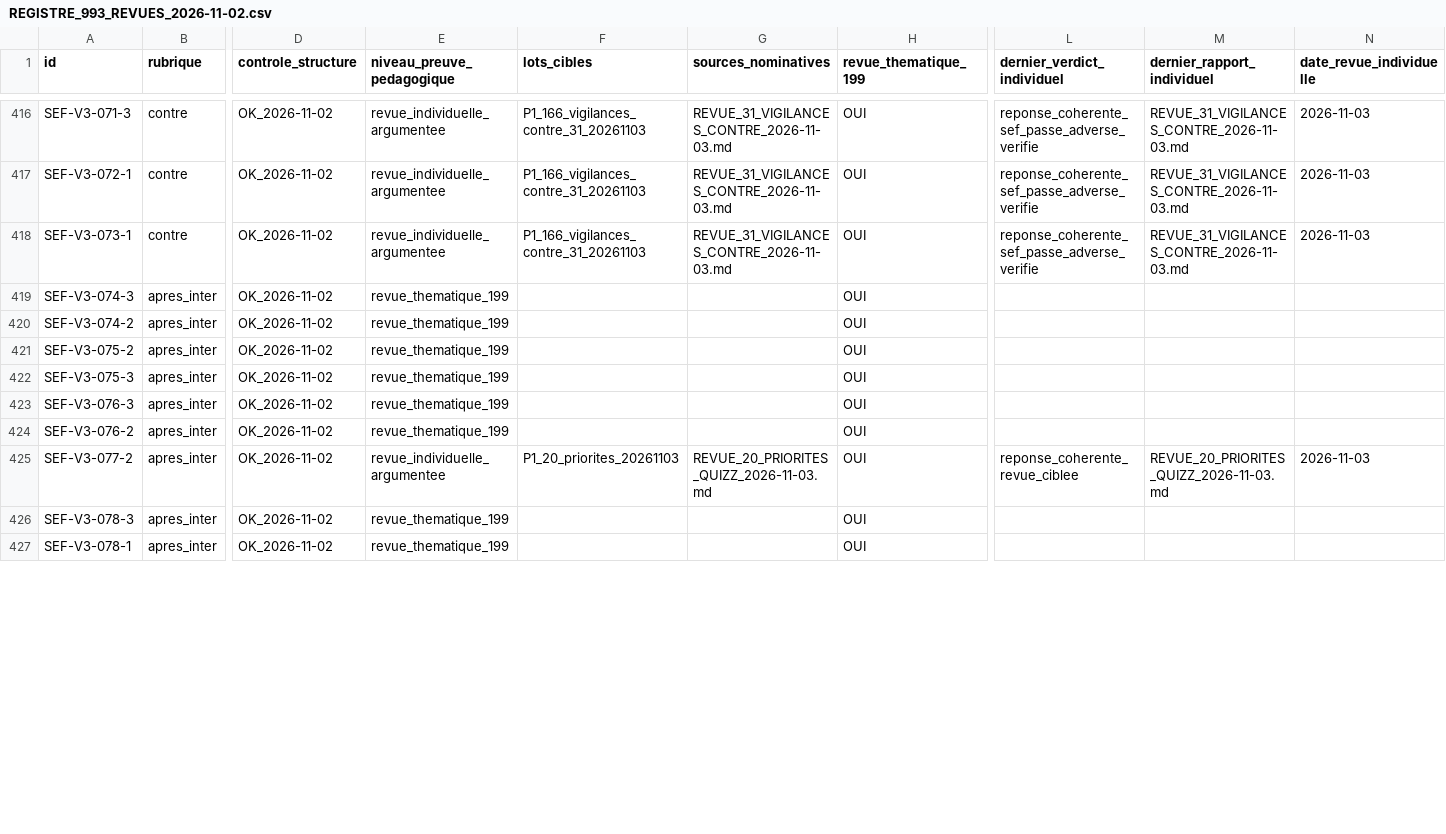
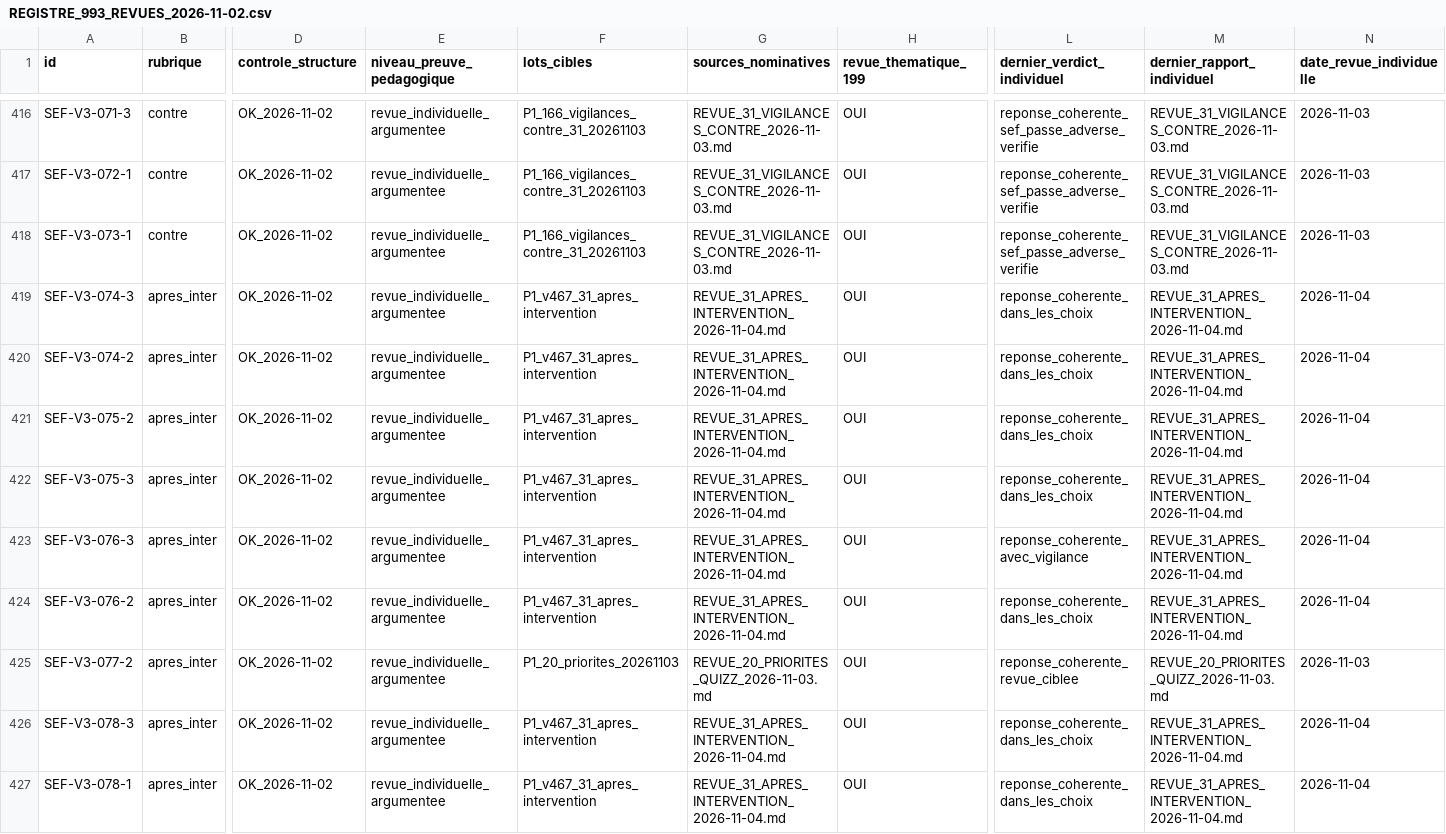
Before and after one commit to CapGui13/QPJB, a CSV file: audits/REGISTRE_993_REVUES_2026-11-02.csv, drawn as a sheet; only a part is shown, gaps mark what is left out; the diff covers the shown part only; the diff names each change by its address in the sheet, - before the commit and + after, or states it on an @@ line.

Commit message:
docs(quizz): registre 925/993 dont 31 apres intervention

```diff
--- a/audits/REGISTRE_993_REVUES_2026-11-02.csv
+++ b/audits/REGISTRE_993_REVUES_2026-11-02.csv
-E419:E424 (niveau_preuve_pedagogique): revue_thematique_199
+E419:E424 (niveau_preuve_pedagogique): revue_individuelle_argumentee
-F419:F424 (lots_cibles): (empty)
+F419:F424 (lots_cibles): P1_v467_31_apres_intervention
-G419:G424 (sources_nominatives): (empty)
+G419:G424 (sources_nominatives): REVUE_31_APRES_INTERVENTION_2026-11-04.md
-L419:L422 (dernier_verdict_individuel): (empty)
+L419:L422 (dernier_verdict_individuel): reponse_coherente_dans_les_choix
-M419:M424 (dernier_rapport_individuel): (empty)
+M419:M424 (dernier_rapport_individuel): REVUE_31_APRES_INTERVENTION_2026-11-04.md
-N419:N424 (date_revue_individuelle): (empty)
+N419:N424 (date_revue_individuelle): 2026-11-04
-L423 (dernier_verdict_individuel): (empty)
+L423 (dernier_verdict_individuel): reponse_coherente_avec_vigilance
-L424 (dernier_verdict_individuel): (empty)
+L424 (dernier_verdict_individuel): reponse_coherente_dans_les_choix
-E426:E427 (niveau_preuve_pedagogique): revue_thematique_199
+E426:E427 (niveau_preuve_pedagogique): revue_individuelle_argumentee
-F426:F427 (lots_cibles): (empty)
+F426:F427 (lots_cibles): P1_v467_31_apres_intervention
-G426:G427 (sources_nominatives): (empty)
+G426:G427 (sources_nominatives): REVUE_31_APRES_INTERVENTION_2026-11-04.md
-L426:L427 (dernier_verdict_individuel): (empty)
+L426:L427 (dernier_verdict_individuel): reponse_coherente_dans_les_choix
-M426:M427 (dernier_rapport_individuel): (empty)
+M426:M427 (dernier_rapport_individuel): REVUE_31_APRES_INTERVENTION_2026-11-04.md
-N426:N427 (date_revue_individuelle): (empty)
+N426:N427 (date_revue_individuelle): 2026-11-04
```
Also changed, not shown: 138 edited cells elsewhere in this file.
